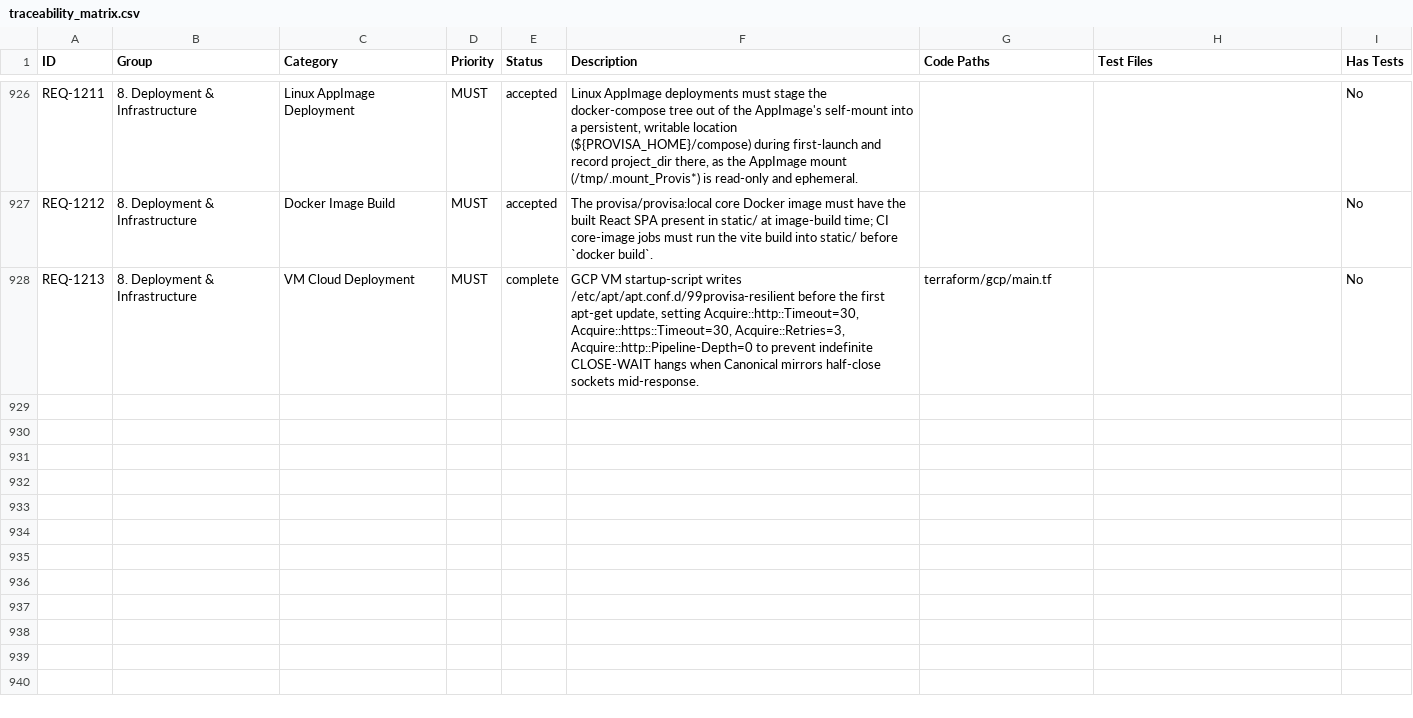
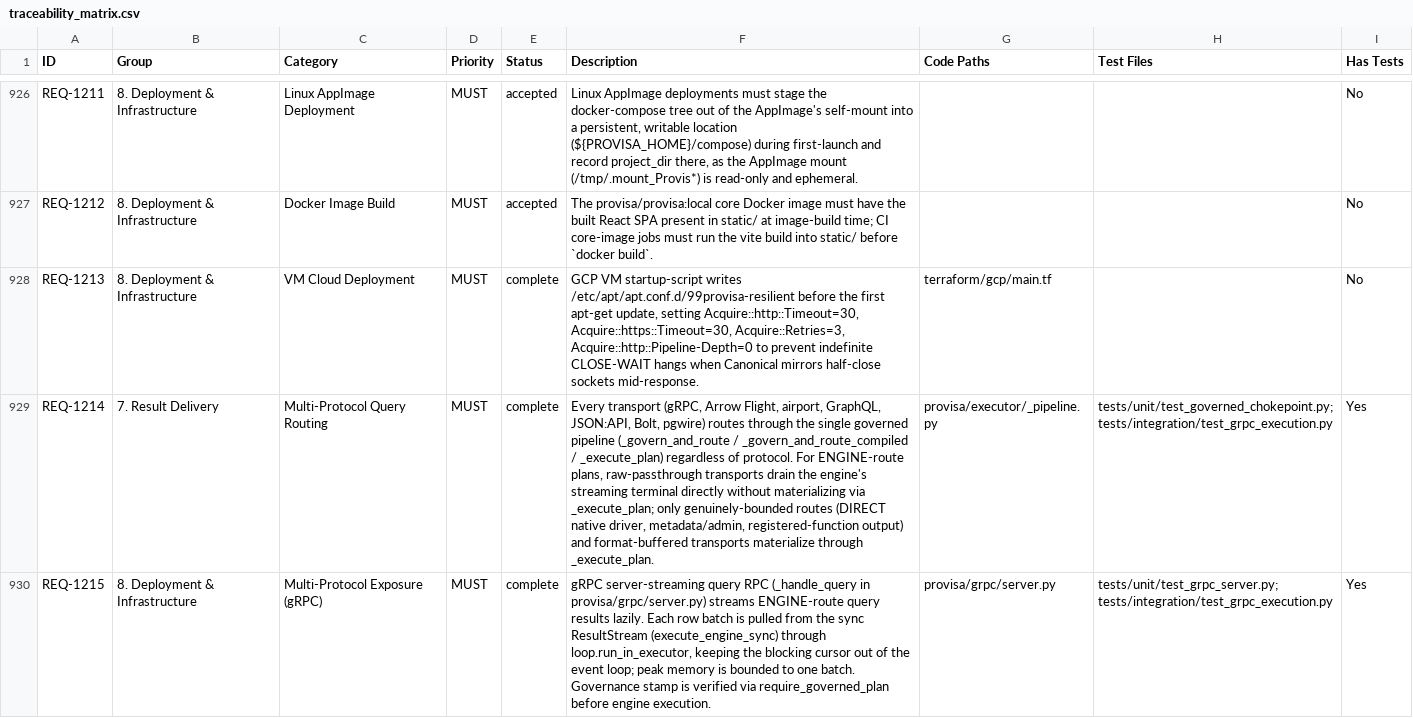
Before and after one commit to kenstott/provisa, a CSV file: docs/exports/traceability_matrix.csv, drawn as a sheet; only a part is shown, gaps mark what is left out; the diff covers the shown part only; the diff names each change by its address in the sheet, - before the commit and + after, or states it on an @@ line.

```diff
--- a/docs/exports/traceability_matrix.csv
+++ b/docs/exports/traceability_matrix.csv
+row 929: REQ-1214 | 7. Result Delivery | Multi-Protocol Query Routing | MUST | complete | Every transport (gRPC, Arrow Flight, airport, GraphQL, JSON:API, Bolt, pgwire) routes through the single governed pipeline (_govern_and_route / _govern_and_route_compiled / _execute_plan) regardless of protocol. For ENGINE-route plans, raw-passthrough transports drain the engine's streaming terminal directly without materializing via _execute_plan; only genuinely-bounded routes (DIRECT native driver, metadata/admin, registered-function output) and format-buffered transports materialize through _execute_plan. | provisa/executor/_pipeline.py | tests/unit/test_governed_chokepoint.py; tests/integration/test_grpc_execution.py | Yes
+row 930: REQ-1215 | 8. Deployment & Infrastructure | Multi-Protocol Exposure (gRPC) | MUST | complete | gRPC server-streaming query RPC (_handle_query in provisa/grpc/server.py) streams ENGINE-route query results lazily. Each row batch is pulled from the sync ResultStream (execute_engine_sync) through loop.run_in_executor, keeping the blocking cursor out of the event loop; peak memory is bounded to one batch. Governance stamp is verified via require_governed_plan before engine execution. | provisa/grpc/server.py | tests/unit/test_grpc_server.py; tests/integration/test_grpc_execution.py | Yes
```
Also changed, not shown: 5 added rows elsewhere in this file, docs/exports/feature_matrix.csv, 14 other files.
